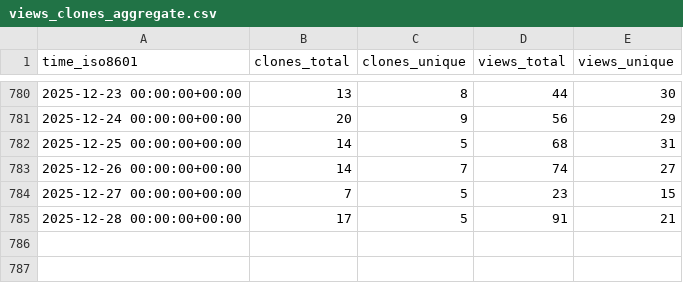
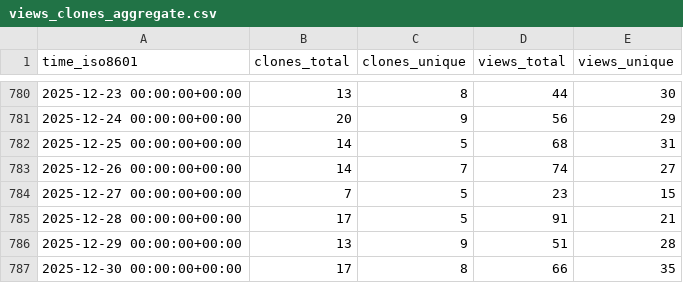
Before and after one commit to nutui-uniapp/nutui-uniapp, a CSV file: nutui-uniapp/nutui-uniapp/ghrs-data/views_clones_aggregate.csv, drawn as a sheet; only a part is shown, gaps mark what is left out; the diff names each change by its address in the sheet, - before the commit and + after, or states it on an @@ line.

```diff
--- a/nutui-uniapp/nutui-uniapp/ghrs-data/views_clones_aggregate.csv
+++ b/nutui-uniapp/nutui-uniapp/ghrs-data/views_clones_aggregate.csv
+row 786: 2025-12-29 00:00:00+00:00 | 13 | 9 | 51 | 28
+row 787: 2025-12-30 00:00:00+00:00 | 17 | 8 | 66 | 35
```
Also changed, not shown: 1 other file.
